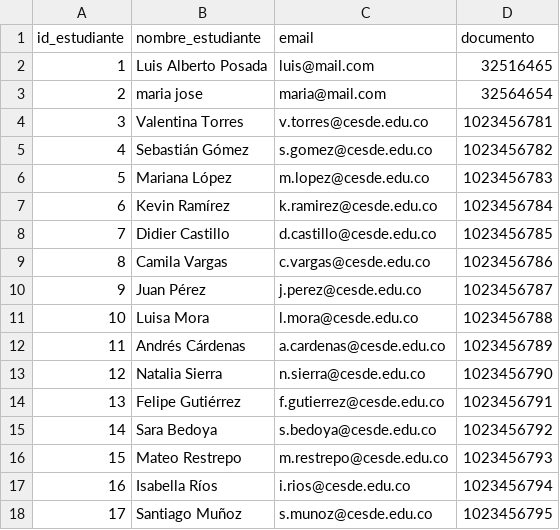
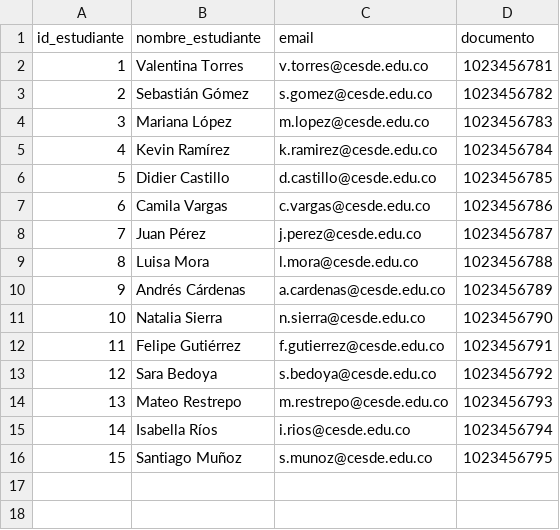
Before and after one commit to Pedro-2493/Sistema_Gestion_notas_grupo_8_Python, a CSV file: data/raw/estudiantes.csv, drawn as a sheet; removed rows and columns are numbered as before the commit, all else as after; the diff names each change by its address in the sheet, - before the commit and + after, or states it on an @@ line.

```diff
--- a/data/raw/estudiantes.csv
+++ b/data/raw/estudiantes.csv
-row 2: 1 | Luis Alberto Posada | luis@mail.com | 32516465
-row 3: 2 | maria jose | maria@mail.com | 32564654
@@ column A (id_estudiante) renumbered from row 2 down @@
```
Also changed, not shown: data/processed/datos_limpios.csv, data/raw/asistencias.csv, 1 other file.
